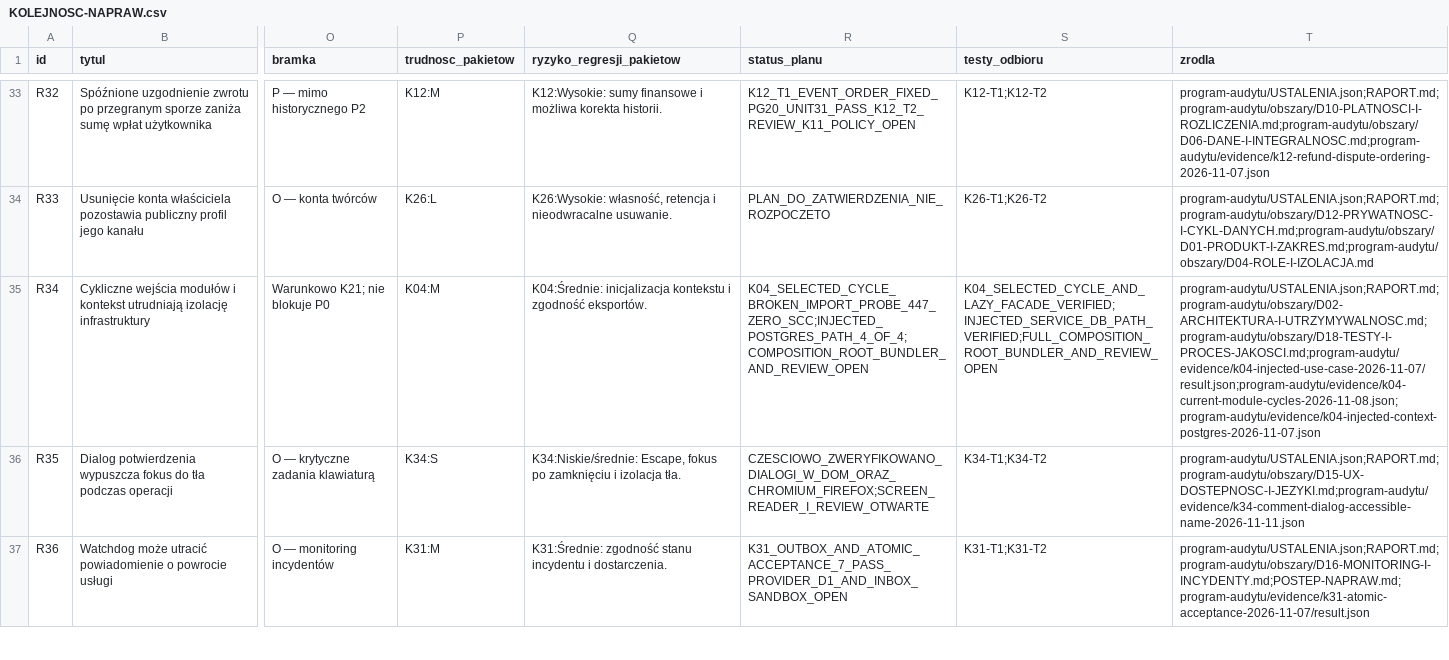
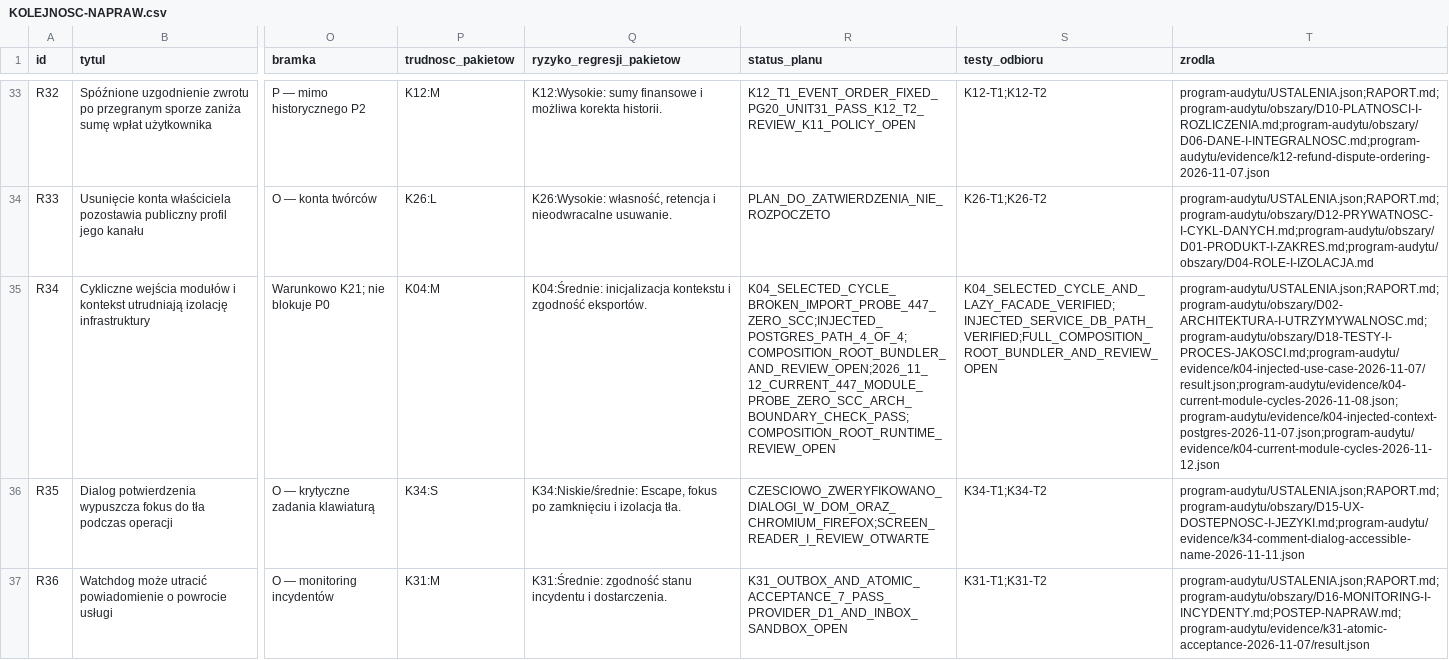
Before and after one commit to pawelekbyra/polutek-pl, a CSV file: docs/audit/2026-11-01-platform-research/KOLEJNOSC-NAPRAW.csv, drawn as a sheet; only a part is shown, gaps mark what is left out; the diff names each change by its address in the sheet, - before the commit and + after, or states it on an @@ line.

```diff
--- a/docs/audit/2026-11-01-platform-research/KOLEJNOSC-NAPRAW.csv
+++ b/docs/audit/2026-11-01-platform-research/KOLEJNOSC-NAPRAW.csv
-R35 (status_planu): K04_SELECTED_CYCLE_BROKEN_IMPORT_PROBE_447_ZERO_SCC;INJECTED_POSTGRES_PATH_4_OF_4;COMPOSITION_ROOT_BUNDLER_AND_REVIEW_OPEN
+R35 (status_planu): K04_SELECTED_CYCLE_BROKEN_IMPORT_PROBE_447_ZERO_SCC;INJECTED_POSTGRES_PATH_4_OF_4;COMPOSITION_ROOT_BUNDLER_AND_REVIEW_OPEN;2026_11_12_CURRENT_447_MODULE_PROBE_ZERO_SCC_ARCH_BOUNDARY_CHECK_PASS;COMPOSITION_ROOT_RUNTIME_REVIEW_OPEN
-T35 (zrodla): program-audytu/USTALENIA.json;RAPORT.md;program-audytu/obszary/D02-ARCHITEKTURA-I-UTRZYMYWALNOSC.md;program-audytu/obszary/D18-TESTY-I-PROCES-JAKOSCI.md;program-audytu/evidence/k04-injected-use-case-2026-11-07/result.json;program-audytu/evidence/k04-current-module-cycles-2026-11-08.json;program-audytu/evidence/k04-injected-context-postgres-2026-11-07.json
+T35 (zrodla): program-audytu/USTALENIA.json;RAPORT.md;program-audytu/obszary/D02-ARCHITEKTURA-I-UTRZYMYWALNOSC.md;program-audytu/obszary/D18-TESTY-I-PROCES-JAKOSCI.md;program-audytu/evidence/k04-injected-use-case-2026-11-07/result.json;program-audytu/evidence/k04-current-module-cycles-2026-11-08.json;program-audytu/evidence/k04-injected-context-postgres-2026-11-07.json;program-audytu/evidence/k04-current-module-cycles-2026-11-12.json
```
Also changed, not shown: 7 other files.
